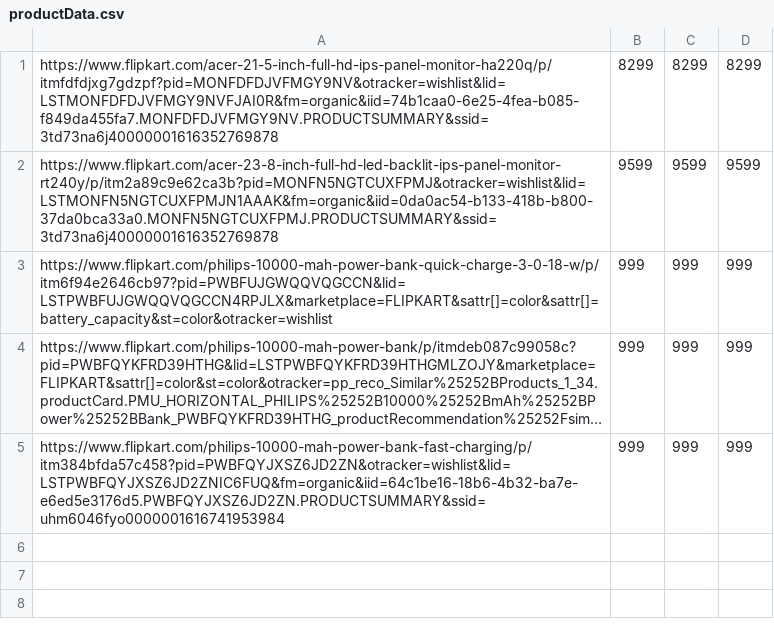
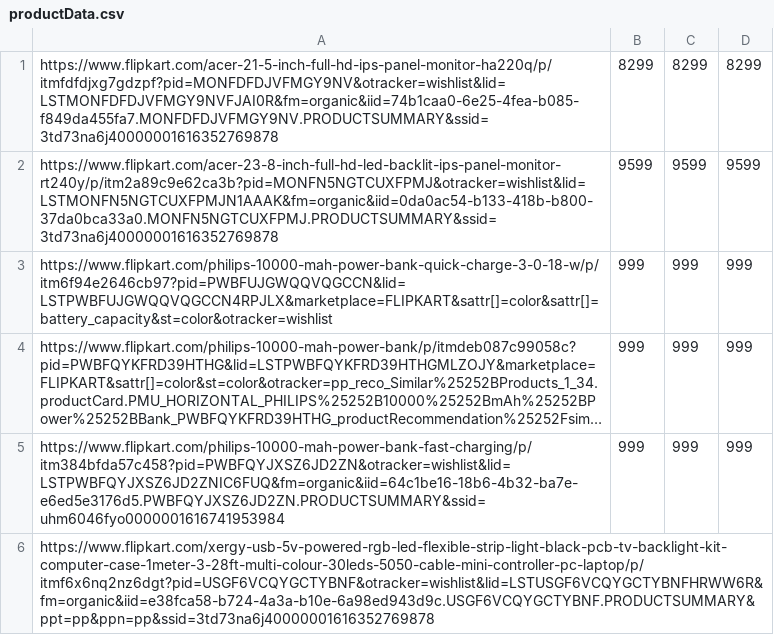
Before and after one commit to arnav432/myriad, a CSV file: productData.csv, drawn as a sheet; long unchanged cells end in …; the diff names each change by its address in the sheet, - before the commit and + after, or states it on an @@ line.

Commit message:
added

```diff
--- a/productData.csv
+++ b/productData.csv
+row 6: https://www.flipkart.com/xergy-usb-5v-powered-rgb-led-flexible-strip-light-black-pcb-tv-backlight-kit-computer-case-1meter-3-28ft-multi-colour-30leds-5050-cable-mini-controller-pc-laptop/p/itmf6x6nq2nz6dgt?pid=USGF6VCQYGCTYBNF&otracker=wishlist&lid=LSTUSGF6VCQYGCTYBNFHRWW6R&fm=organic&iid=e38fca58-b724-4a3a-b10e-6a98ed943d9c.USGF6VCQYGCTYBNF.PRODUCTSUMMARY&ppt=pp&ppn=pp&ssid=3td73na6j40000001616352769878
```
